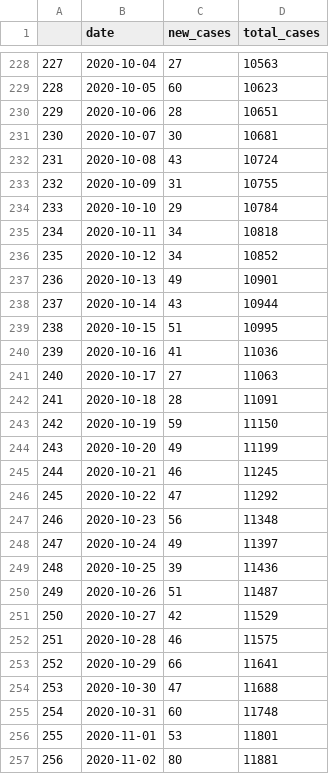
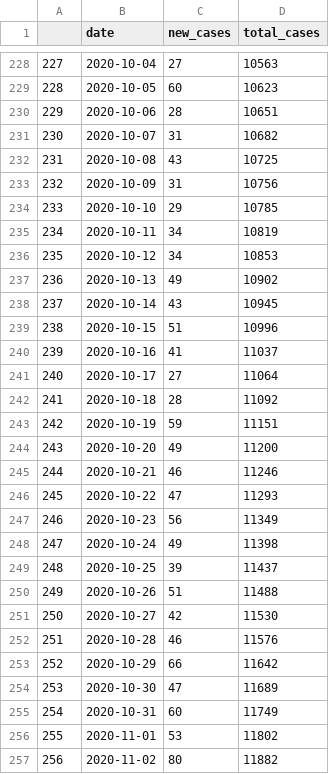
Before and after one commit to stanfordfuturebay/stanfordfuturebay.github.io, a CSV file: covid19/smc_cases_scraped.csv, drawn as a sheet; only a part is shown, gaps mark what is left out; the diff covers the shown part only.

```diff
--- a/covid19/smc_cases_scraped.csv
+++ b/covid19/smc_cases_scraped.csv
@@ -230,28 +230,28 @@
 "229",2020-10-06,"28",10651
-"230",2020-10-07,"30",10681
-"231",2020-10-08,"43",10724
-"232",2020-10-09,"31",10755
-"233",2020-10-10,"29",10784
-"234",2020-10-11,"34",10818
-"235",2020-10-12,"34",10852
-"236",2020-10-13,"49",10901
-"237",2020-10-14,"43",10944
-"238",2020-10-15,"51",10995
-"239",2020-10-16,"41",11036
-"240",2020-10-17,"27",11063
-"241",2020-10-18,"28",11091
-"242",2020-10-19,"59",11150
-"243",2020-10-20,"49",11199
-"244",2020-10-21,"46",11245
-"245",2020-10-22,"47",11292
-"246",2020-10-23,"56",11348
-"247",2020-10-24,"49",11397
-"248",2020-10-25,"39",11436
-"249",2020-10-26,"51",11487
-"250",2020-10-27,"42",11529
-"251",2020-10-28,"46",11575
-"252",2020-10-29,"66",11641
-"253",2020-10-30,"47",11688
-"254",2020-10-31,"60",11748
-"255",2020-11-01,"53",11801
-"256",2020-11-02,"80",11881
+"230",2020-10-07,"31",10682
+"231",2020-10-08,"43",10725
+"232",2020-10-09,"31",10756
+"233",2020-10-10,"29",10785
+"234",2020-10-11,"34",10819
+"235",2020-10-12,"34",10853
+"236",2020-10-13,"49",10902
+"237",2020-10-14,"43",10945
+"238",2020-10-15,"51",10996
+"239",2020-10-16,"41",11037
+"240",2020-10-17,"27",11064
+"241",2020-10-18,"28",11092
+"242",2020-10-19,"59",11151
+"243",2020-10-20,"49",11200
+"244",2020-10-21,"46",11246
+"245",2020-10-22,"47",11293
+"246",2020-10-23,"56",11349
+"247",2020-10-24,"49",11398
+"248",2020-10-25,"39",11437
+"249",2020-10-26,"51",11488
+"250",2020-10-27,"42",11530
+"251",2020-10-28,"46",11576
+"252",2020-10-29,"66",11642
+"253",2020-10-30,"47",11689
+"254",2020-10-31,"60",11749
+"255",2020-11-01,"53",11802
+"256",2020-11-02,"80",11882
```
Also changed, not shown: 2 added rows and 158 edited cells elsewhere in this file, covid19/smc_covid_dem_data_scraped.csv, covid19/smc_tests_scraped.csv, 1 other file.
